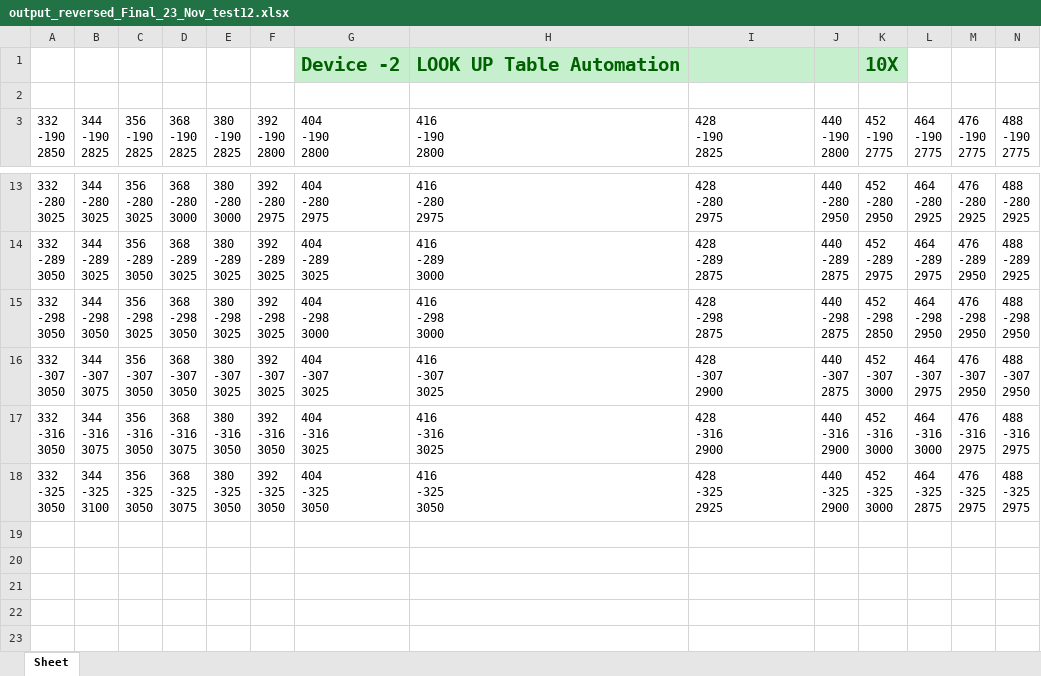
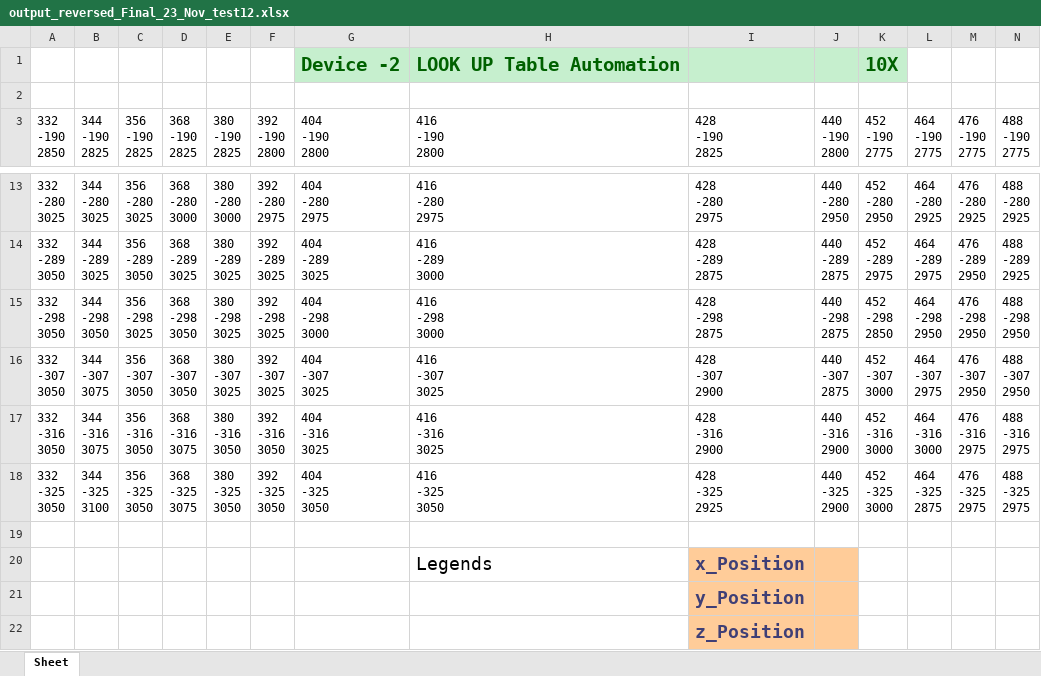
Before and after one commit to akshats1/Convert_raw_excel, an Excel workbook: Device_2/Final_Data/output_reversed_Final_23_Nov_test12.xlsx, sheet Sheet, drawn as a sheet; only a part is shown, gaps mark what is left out; values as stored, in another font and other column widths than the file's, no borders; rows hold the shown columns only; the diff names each change by its address in the sheet, - before the commit and + after, or states it on an @@ line.

Commit message:
Data Refactoring

```diff
--- a/Device_2/Final_Data/output_reversed_Final_23_Nov_test12.xlsx (sheet Sheet)
+++ b/Device_2/Final_Data/output_reversed_Final_23_Nov_test12.xlsx (sheet Sheet)
+row 19: (empty)
+row 20:  |  |  |  |  |  |  | Legends | x_Position
+row 21:  |  |  |  |  |  |  |  | y_Position
+row 22:  |  |  |  |  |  |  |  | z_Position
```
